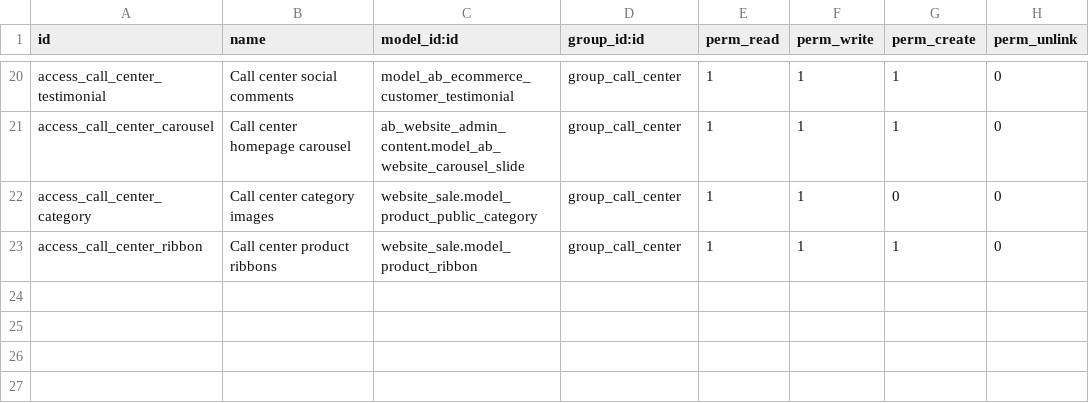
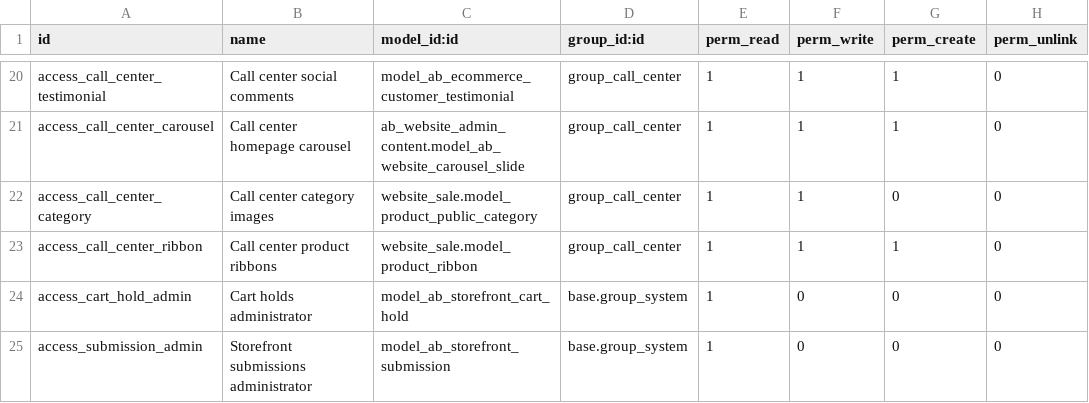
Before and after one commit to abdinpharmacies/hr, a CSV file: ab_ecommerce_storefront/security/ir.model.access.csv, drawn as a sheet; only a part is shown, gaps mark what is left out; the diff names each change by its address in the sheet, - before the commit and + after, or states it on an @@ line.

Commit message:
ab_ecommerce_storefront/IMP: reserve cart stock and deduplicate submissions

```diff
--- a/ab_ecommerce_storefront/security/ir.model.access.csv
+++ b/ab_ecommerce_storefront/security/ir.model.access.csv
+row 24: access_cart_hold_admin | Cart holds administrator | model_ab_storefront_cart_hold | base.group_system | 1 | 0 | 0 | 0
+row 25: access_submission_admin | Storefront submissions administrator | model_ab_storefront_submission | base.group_system | 1 | 0 | 0 | 0
```
Also changed, not shown: 23 other files.
